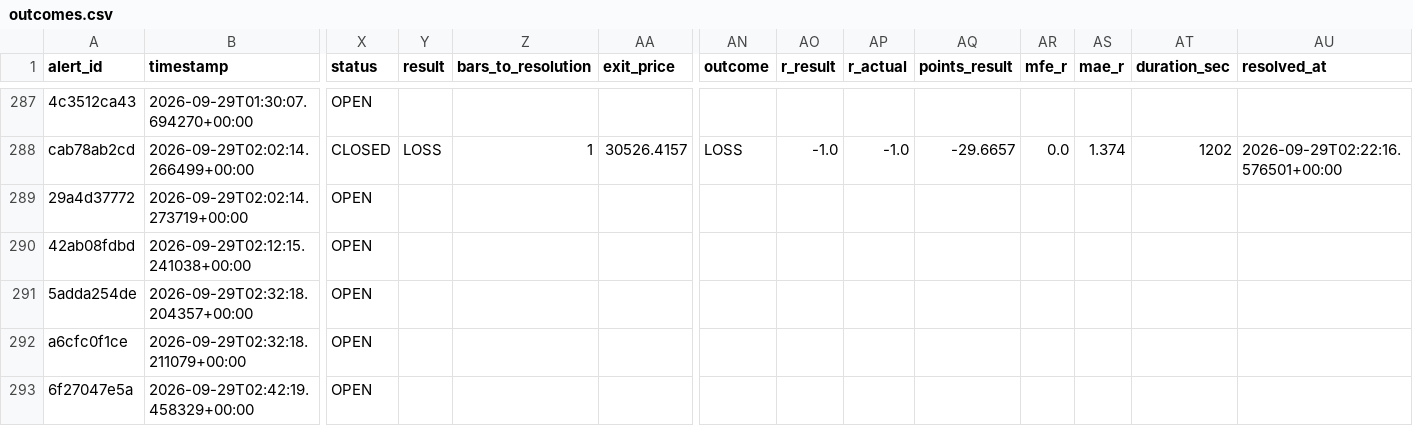
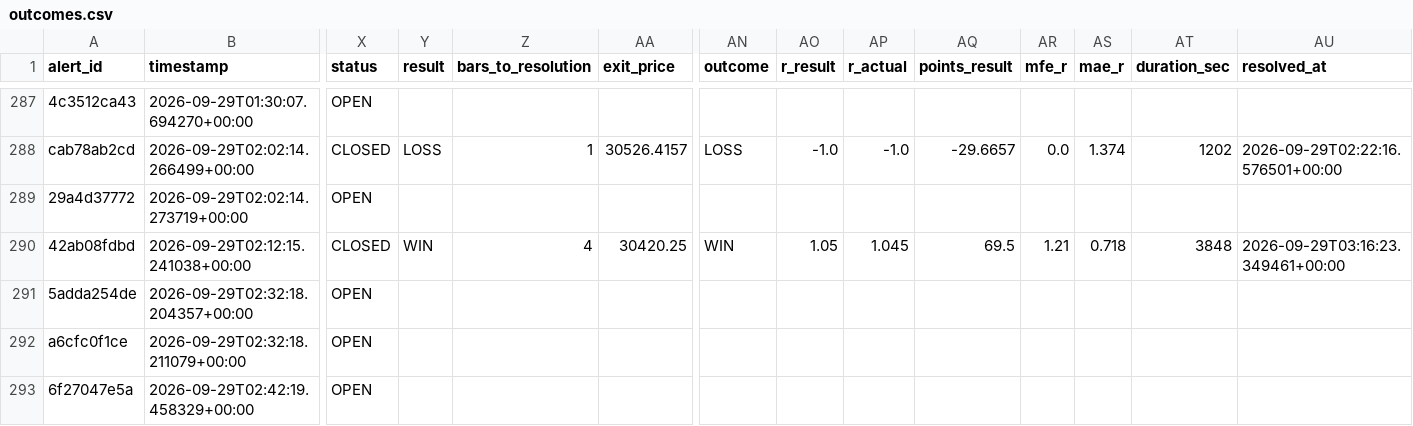
Before and after one commit to kdubsk1/bot, a CSV file: outcomes.csv, drawn as a sheet; only a part is shown, gaps mark what is left out; the diff names each change by its address in the sheet, - before the commit and + after, or states it on an @@ line.

Commit message:
Ledger: 2026-09-29 03:24 UTC

```diff
--- a/outcomes.csv
+++ b/outcomes.csv
-X290 (status): OPEN
+X290 (status): CLOSED
-Y290 (result): (empty)
+Y290 (result): WIN
-Z290 (bars_to_resolution): (empty)
+Z290 (bars_to_resolution): 4
-AA290 (exit_price): (empty)
+AA290 (exit_price): 30420.25
-AN290 (outcome): (empty)
+AN290 (outcome): WIN
-AO290 (r_result): (empty)
+AO290 (r_result): 1.05
-AP290 (r_actual): (empty)
+AP290 (r_actual): 1.045
-AQ290 (points_result): (empty)
+AQ290 (points_result): 69.5
-AR290 (mfe_r): (empty)
+AR290 (mfe_r): 1.21
-AS290 (mae_r): (empty)
+AS290 (mae_r): 0.718
-AT290 (duration_sec): (empty)
+AT290 (duration_sec): 3848
-AU290 (resolved_at): (empty)
+AU290 (resolved_at): 2026-09-29T03:16:23.349461+00:00
```
